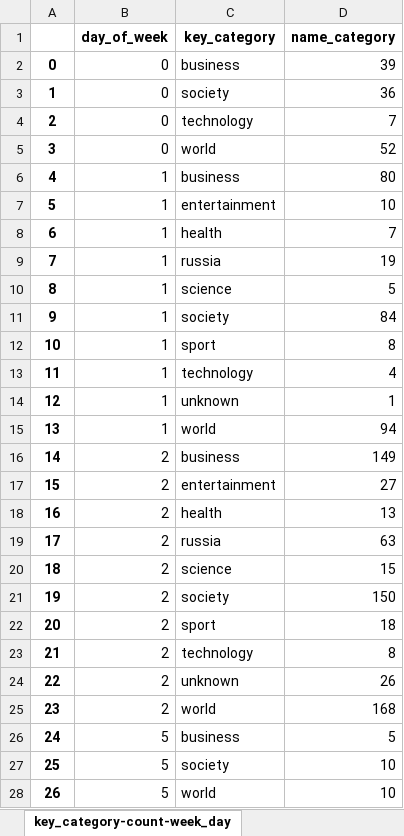
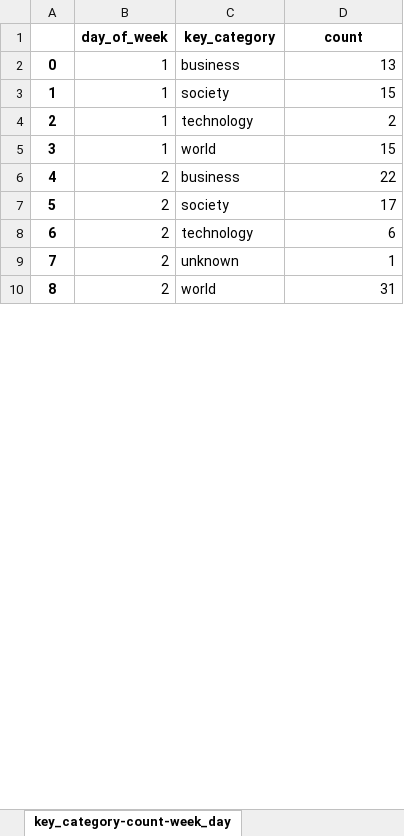
Before and after one commit to vzolt/course_data_engineer, an Excel workbook: Final Project/data/data.xlsx, sheet key_category-count-week_day, drawn as a sheet; only a part is shown; values as stored, in another font and other column widths than the file's, no borders; removed rows and columns are numbered as before the commit, all else as after; the diff covers the shown part only; the diff names each change by its address in the sheet, - before the commit and + after, or states it on an @@ line.

```diff
--- a/Final Project/data/data.xlsx (sheet key_category-count-week_day)
+++ b/Final Project/data/data.xlsx (sheet key_category-count-week_day)
-D1: name_category
+D1: count
-row 2: 0 | 0 | business | 39
-row 3: 1 | 0 | society | 36
-row 4: 2 | 0 | technology | 7
-row 5: 3 | 0 | world | 52
@@ column A renumbered between rows 2 and 10 @@
-D2 (count): 80
+D2 (count): 13
-row 7: 5 | 1 | entertainment | 10
-row 8: 6 | 1 | health | 7
-row 9: 7 | 1 | russia | 19
-row 10: 8 | 1 | science | 5
-D3 (count): 84
+D3 (count): 15
-row 12: 10 | 1 | sport | 8
-D4 (count): 4
+D4 (count): 2
-row 14: 12 | 1 | unknown | 1
-D5 (count): 94
+D5 (count): 15
-D6 (count): 149
+D6 (count): 22
-row 17: 15 | 2 | entertainment | 27
-row 18: 16 | 2 | health | 13
-row 19: 17 | 2 | russia | 63
-row 20: 18 | 2 | science | 15
-D7 (count): 150
+D7 (count): 17
-row 22: 20 | 2 | sport | 18
-D8 (count): 8
+D8 (count): 6
-D9 (count): 26
+D9 (count): 1
-D10 (count): 168
+D10 (count): 31
-row 26: 24 | 5 | business | 5
-row 27: 25 | 5 | society | 10
-row 28: 26 | 5 | world | 10
```
Also changed, not shown: 10 added rows and 3 removed rows elsewhere in this sheet, sheet name_category, sheet key_category, sheet key_category-max, sheet source-category_count, sheet source-key_category-count_day, sheet key_category-count, 2 more sheets, 4 other files.
